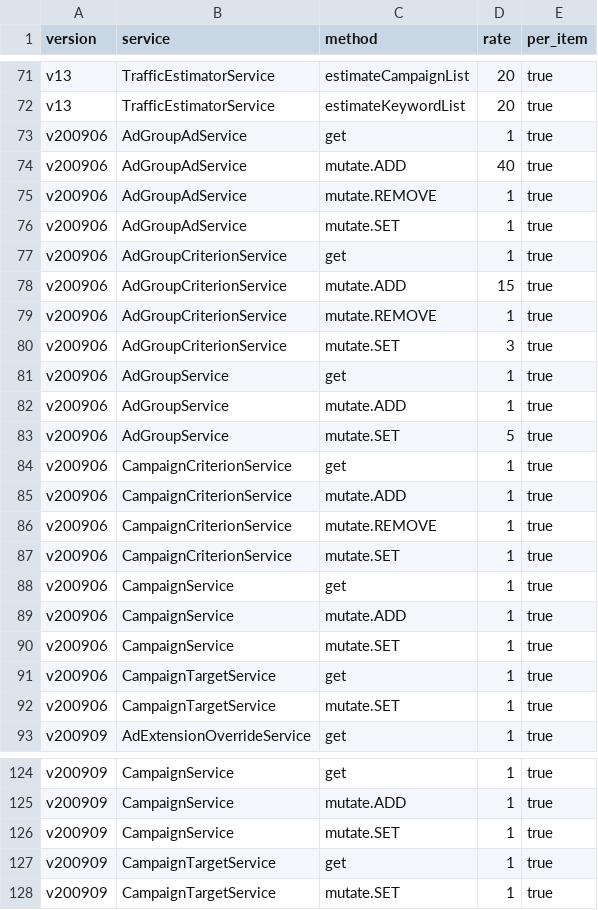
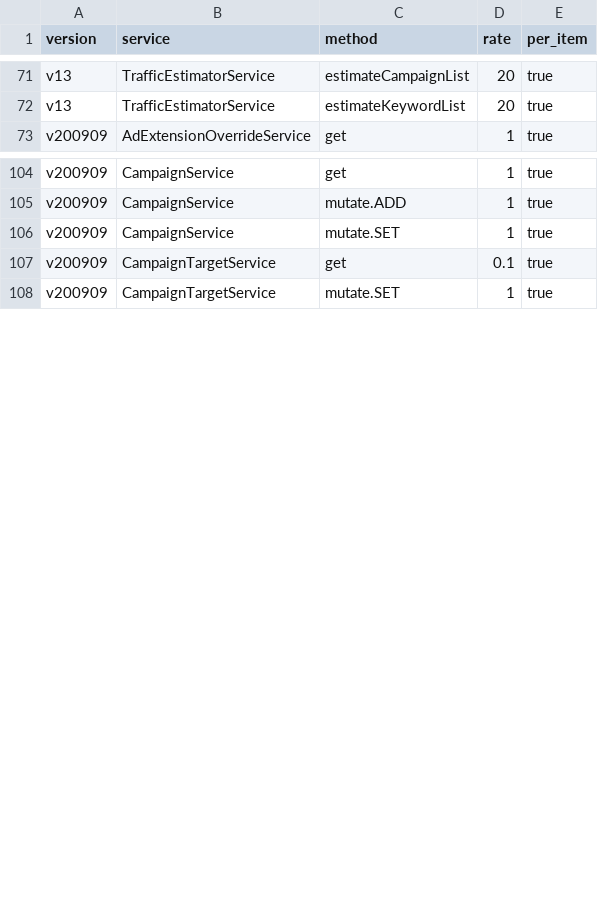
Before and after one commit to aminin/google-api-adwords-php, a CSV file: data/ops_rates.csv, drawn as a sheet; only a part is shown, gaps mark what is left out.

```diff
--- a/data/ops_rates.csv
+++ b/data/ops_rates.csv
@@ -72,22 +72,2 @@ v13,TrafficEstimatorService,estimateCampaignList,20,true
 v13,TrafficEstimatorService,estimateKeywordList,20,true
-v200906,AdGroupAdService,get,1,true
-v200906,AdGroupAdService,mutate.ADD,40,true
-v200906,AdGroupAdService,mutate.REMOVE,1,true
-v200906,AdGroupAdService,mutate.SET,1,true
-v200906,AdGroupCriterionService,get,1,true
-v200906,AdGroupCriterionService,mutate.ADD,15,true
-v200906,AdGroupCriterionService,mutate.REMOVE,1,true
-v200906,AdGroupCriterionService,mutate.SET,3,true
-v200906,AdGroupService,get,1,true
-v200906,AdGroupService,mutate.ADD,1,true
-v200906,AdGroupService,mutate.SET,5,true
-v200906,CampaignCriterionService,get,1,true
-v200906,CampaignCriterionService,mutate.ADD,1,true
-v200906,CampaignCriterionService,mutate.REMOVE,1,true
-v200906,CampaignCriterionService,mutate.SET,1,true
-v200906,CampaignService,get,1,true
-v200906,CampaignService,mutate.ADD,1,true
-v200906,CampaignService,mutate.SET,1,true
-v200906,CampaignTargetService,get,1,true
-v200906,CampaignTargetService,mutate.SET,1,true
 v200909,AdExtensionOverrideService,get,1,true
@@ -126,3 +106,3 @@ v200909,CampaignService,mutate.ADD,1,true
 v200909,CampaignService,mutate.SET,1,true
-v200909,CampaignTargetService,get,1,true
+v200909,CampaignTargetService,get,0.1,true
 v200909,CampaignTargetService,mutate.SET,1,true
```
Also changed, not shown: data/us_metros.csv.
